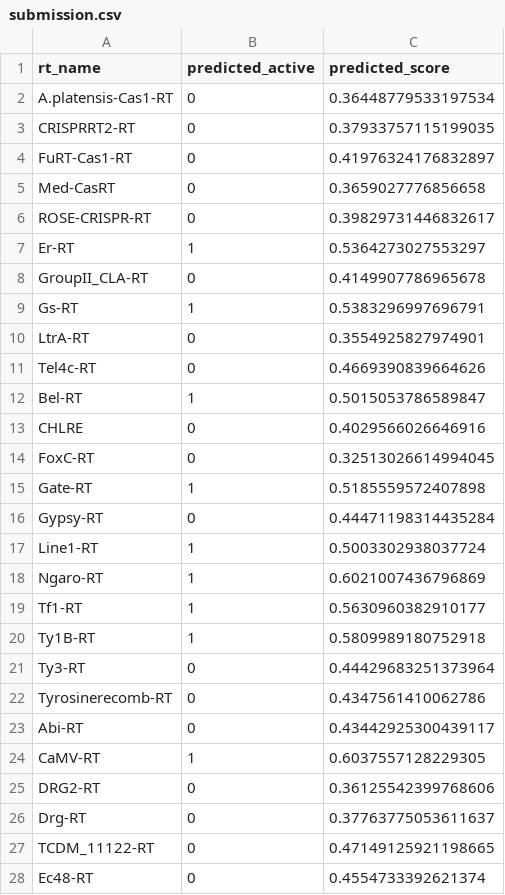
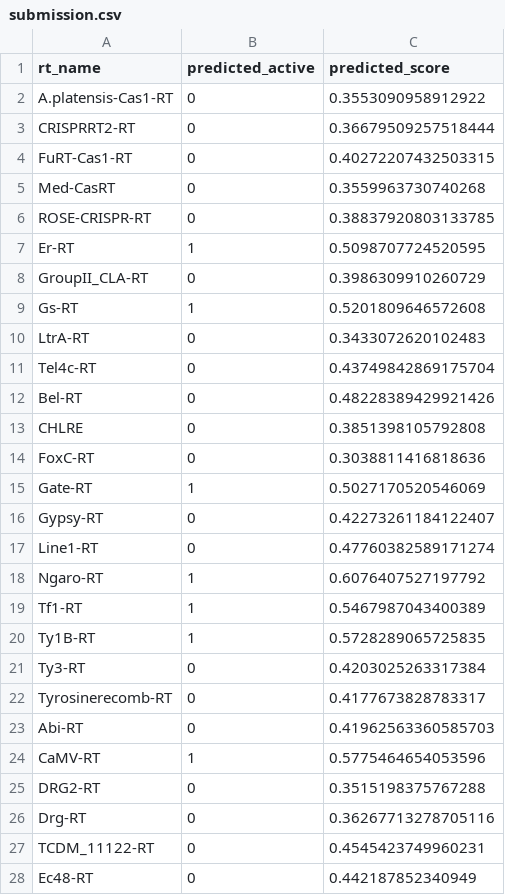
Before and after one commit to TanishDevs11/RT-plm-benchmark, a CSV file: submission.csv, drawn as a sheet; only a part is shown; the diff covers the shown part only.

```diff
--- a/submission.csv
+++ b/submission.csv
@@ -1,28 +1,28 @@
 rt_name,predicted_active,predicted_score
-A.platensis-Cas1-RT,0,0.36448779533197534
-CRISPRRT2-RT,0,0.37933757115199035
-FuRT-Cas1-RT,0,0.41976324176832897
-Med-CasRT,0,0.3659027776856658
-ROSE-CRISPR-RT,0,0.39829731446832617
-Er-RT,1,0.5364273027553297
-GroupII_CLA-RT,0,0.4149907786965678
-Gs-RT,1,0.5383296997696791
-LtrA-RT,0,0.3554925827974901
-Tel4c-RT,0,0.4669390839664626
-Bel-RT,1,0.5015053786589847
-CHLRE,0,0.4029566026646916
-FoxC-RT,0,0.32513026614994045
-Gate-RT,1,0.5185559572407898
-Gypsy-RT,0,0.44471198314435284
-Line1-RT,1,0.5003302938037724
-Ngaro-RT,1,0.6021007436796869
-Tf1-RT,1,0.5630960382910177
-Ty1B-RT,1,0.5809989180752918
-Ty3-RT,0,0.44429683251373964
-Tyrosinerecomb-RT,0,0.4347561410062786
-Abi-RT,0,0.43442925300439117
-CaMV-RT,1,0.6037557128229305
-DRG2-RT,0,0.36125542399768606
-Drg-RT,0,0.37763775053611637
-TCDM_11122-RT,0,0.47149125921198665
-Ec48-RT,0,0.4554733392621374
+A.platensis-Cas1-RT,0,0.3553090958912922
+CRISPRRT2-RT,0,0.36679509257518444
+FuRT-Cas1-RT,0,0.40272207432503315
+Med-CasRT,0,0.3559963730740268
+ROSE-CRISPR-RT,0,0.38837920803133785
+Er-RT,1,0.5098707724520595
+GroupII_CLA-RT,0,0.3986309910260729
+Gs-RT,1,0.5201809646572608
+LtrA-RT,0,0.3433072620102483
+Tel4c-RT,0,0.43749842869175704
+Bel-RT,0,0.48228389429921426
+CHLRE,0,0.3851398105792808
+FoxC-RT,0,0.3038811416818636
+Gate-RT,1,0.5027170520546069
+Gypsy-RT,0,0.42273261184122407
+Line1-RT,0,0.47760382589171274
+Ngaro-RT,1,0.6076407527197792
+Tf1-RT,1,0.5467987043400389
+Ty1B-RT,1,0.5728289065725835
+Ty3-RT,0,0.4203025263317384
+Tyrosinerecomb-RT,0,0.4177673828783317
+Abi-RT,0,0.41962563360585703
+CaMV-RT,1,0.5775464654053596
+DRG2-RT,0,0.3515198375767288
+Drg-RT,0,0.36267713278705116
+TCDM_11122-RT,0,0.4545423749960231
+Ec48-RT,0,0.442187852340949
```
Also changed, not shown: 31 edited cells elsewhere in this file, results/calibrated_predictions_selected_features.csv, 1 other file.
